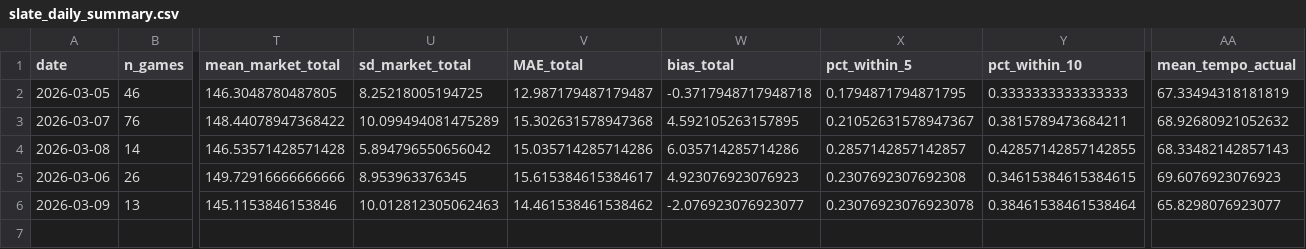
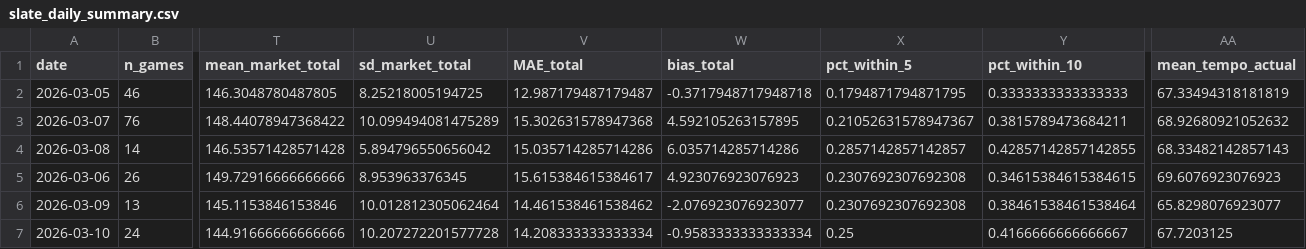
Before and after one commit to CameronBroussard6/cbb-site, a CSV file: data/slate_daily_summary.csv, drawn as a sheet; only a part is shown, gaps mark what is left out; rows hold the shown columns only; the diff names each change by its address in the sheet, - before the commit and + after, or states it on an @@ line.

```diff
--- a/data/slate_daily_summary.csv
+++ b/data/slate_daily_summary.csv
-U6 (sd_market_total): 10.012812305062463
+U6 (sd_market_total): 10.012812305062464
-X6 (pct_within_5): 0.23076923076923078
+X6 (pct_within_5): 0.2307692307692308
+row 7: 2026-03-10 | 24 | 144.91666666666666 | 10.207272201577728 | 14.208333333333334 | -0.9583333333333334 | 0.25 | 0.4166666666666667 | 67.7203125
```
Also changed, not shown: data/brain_spreads_2026-03-11.csv, data/game_totals_today.csv, 28 other files.
